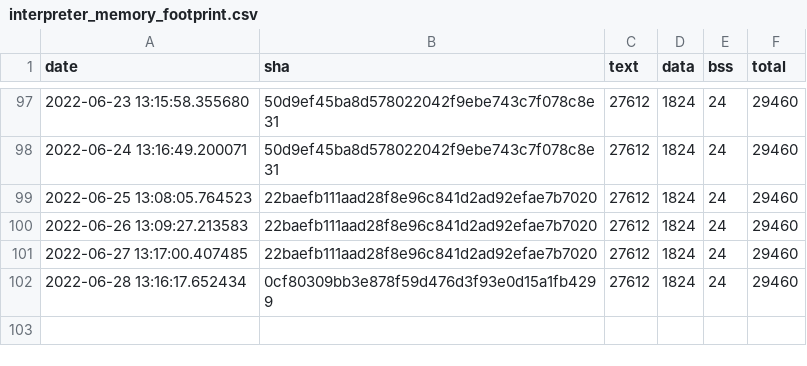
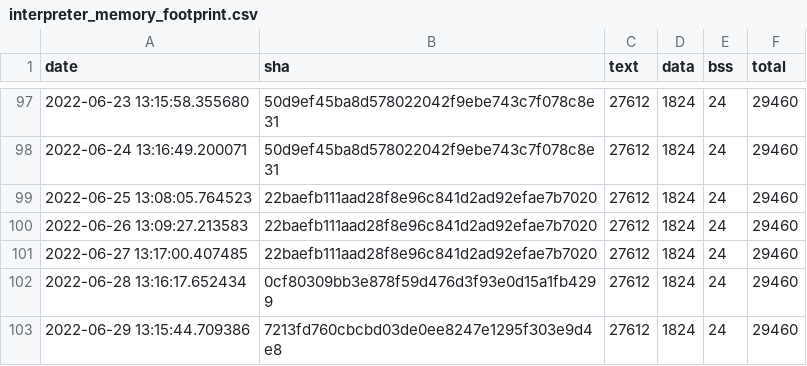
Before and after one commit to sasapetr/tflite-micro, a CSV file: data/continuous_builds/size_profiling/linux_x86_64_release/interpreter_memory_footprint.csv, drawn as a sheet; only a part is shown, gaps mark what is left out; the diff names each change by its address in the sheet, - before the commit and + after, or states it on an @@ line.

```diff
--- a/data/continuous_builds/size_profiling/linux_x86_64_release/interpreter_memory_footprint.csv
+++ b/data/continuous_builds/size_profiling/linux_x86_64_release/interpreter_memory_footprint.csv
+row 103: 2022-06-29 13:15:44.709386 | 7213fd760cbcbd03de0ee8247e1295f303e9d4e8 | 27612 | 1824 | 24 | 29460
```
Also changed, not shown: data/continuous_builds/size_profiling/linux_x86_64_release/baseline_memory_footprint.csv, data/continuous_builds/size_profiling/linux_x86_64_release/keyword_benchmark.csv, 3 other files.
